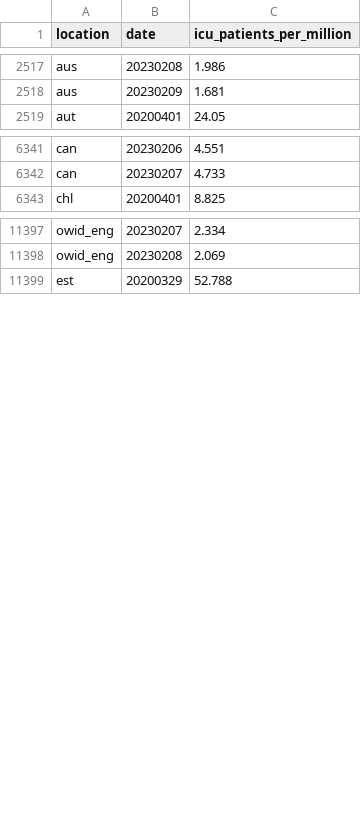
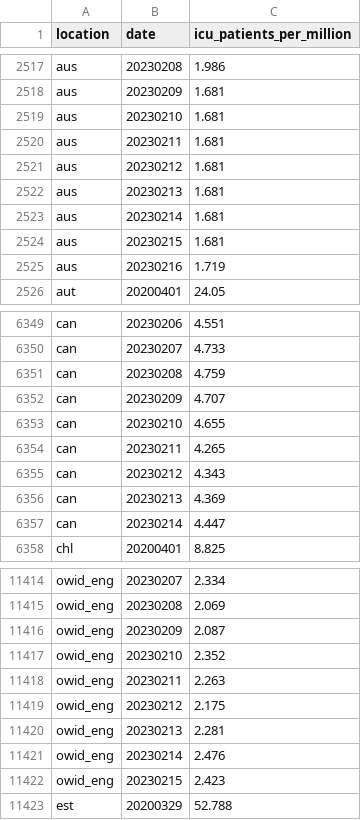
Before and after one commit to open-numbers/ddf--owid--covid_19, a CSV file: ddf--datapoints--icu_patients_per_million--by--location--date.csv, drawn as a sheet; only a part is shown, gaps mark what is left out; the diff covers the shown part only; the diff names each change by its address in the sheet, - before the commit and + after, or states it on an @@ line.

```diff
--- a/ddf--datapoints--icu_patients_per_million--by--location--date.csv
+++ b/ddf--datapoints--icu_patients_per_million--by--location--date.csv
+row 2519: aus | 20230210 | 1.681
+row 2520: aus | 20230211 | 1.681
+row 2521: aus | 20230212 | 1.681
+row 2522: aus | 20230213 | 1.681
+row 2523: aus | 20230214 | 1.681
+row 2524: aus | 20230215 | 1.681
+row 2525: aus | 20230216 | 1.719
+row 6351: can | 20230208 | 4.759
+row 6352: can | 20230209 | 4.707
+row 6353: can | 20230210 | 4.655
+row 6354: can | 20230211 | 4.265
+row 6355: can | 20230212 | 4.343
+row 6356: can | 20230213 | 4.369
+row 6357: can | 20230214 | 4.447
+row 11416: owid_eng | 20230209 | 2.087
+row 11417: owid_eng | 20230210 | 2.352
+row 11418: owid_eng | 20230211 | 2.263
+row 11419: owid_eng | 20230212 | 2.175
+row 11420: owid_eng | 20230213 | 2.281
+row 11421: owid_eng | 20230214 | 2.476
+row 11422: owid_eng | 20230215 | 2.423
```
Also changed, not shown: 20 added rows and 63 edited cells elsewhere in this file, ddf--datapoints--hosp_patients--by--location--date.csv, ddf--datapoints--hosp_patients_per_million--by--location--date.csv, 33 other files.
